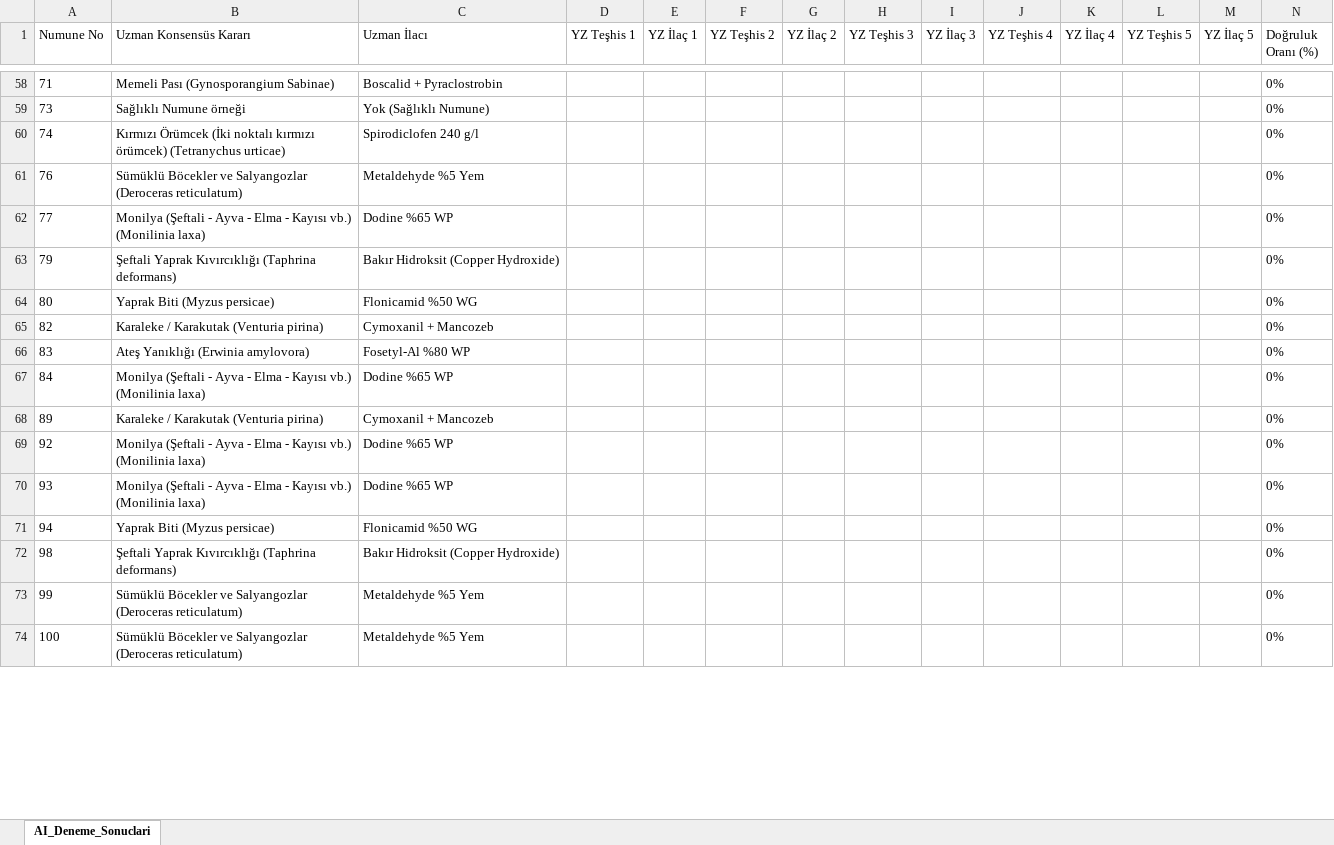
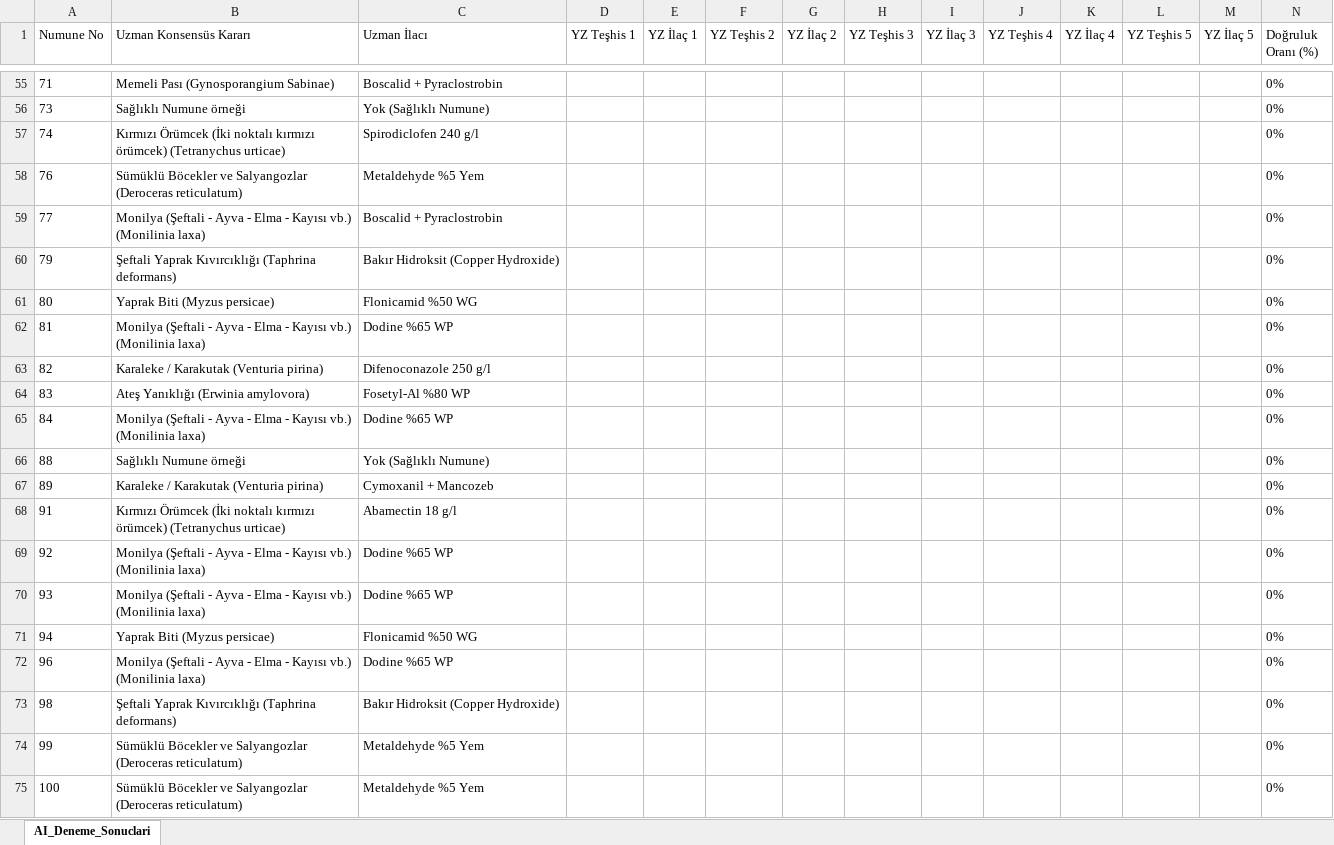
Before and after one commit to sefkaysoft/agromapai, an Excel workbook: AI_Deneme_Sonuclari.xlsx, sheet AI_Deneme_Sonuclari, drawn as a sheet; only a part is shown, gaps mark what is left out; values as stored, in another font and other column widths than the file's, no borders; addresses are those after the commit; the diff covers the shown part only; the diff names each change by its address in the sheet, - before the commit and + after, or states it on an @@ line.

Commit message:
AgroMap AI: Son YZ deneme sonuçları manuel olarak kaydedildi

```diff
--- a/AI_Deneme_Sonuclari.xlsx (sheet AI_Deneme_Sonuclari)
+++ b/AI_Deneme_Sonuclari.xlsx (sheet AI_Deneme_Sonuclari)
-C59 (Uzman İlacı): Dodine %65 WP
+C59 (Uzman İlacı): Boscalid + Pyraclostrobin
+row 62: 81 | Monilya (Şeftali - Ayva - Elma - Kayısı vb.) (Monilinia laxa) | Dodine %65 WP |  |  |  |  |  |  |  |  |  |  | 0%
-C63 (Uzman İlacı): Cymoxanil + Mancozeb
+C63 (Uzman İlacı): Difenoconazole 250 g/l
+row 66: 88 | Sağlıklı Numune örneği | Yok (Sağlıklı Numune) |  |  |  |  |  |  |  |  |  |  | 0%
+row 68: 91 | Kırmızı Örümcek (İki noktalı kırmızı örümcek) (Tetranychus urticae) | Abamectin 18 g/l |  |  |  |  |  |  |  |  |  |  | 0%
+row 72: 96 | Monilya (Şeftali - Ayva - Elma - Kayısı vb.) (Monilinia laxa) | Dodine %65 WP |  |  |  |  |  |  |  |  |  |  | 0%
```
Also changed, not shown: 26 added rows, 4 removed rows and 11 edited cells elsewhere in this sheet.
